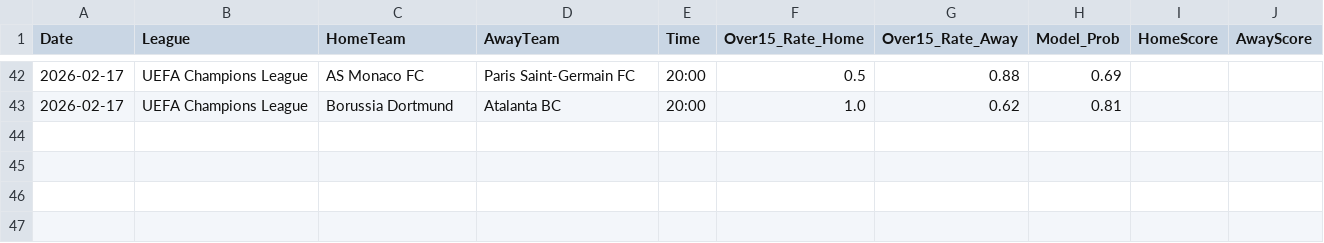
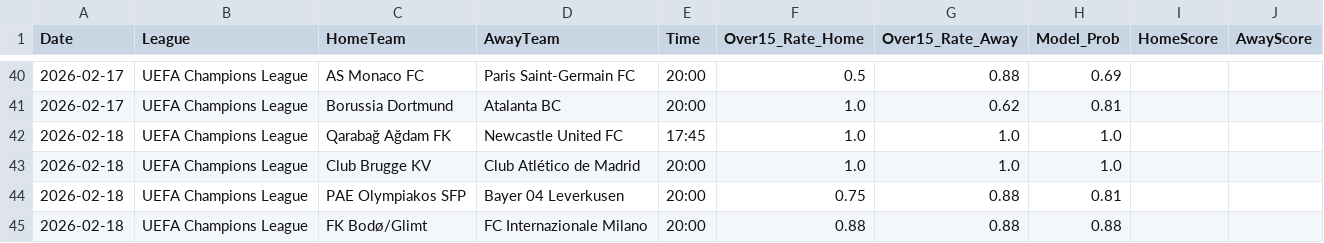
Before and after one commit to Simplykay/kays-Super-Predictor, a CSV file: predictions.csv, drawn as a sheet; only a part is shown, gaps mark what is left out; the diff covers the shown part only; the diff names each change by its address in the sheet, - before the commit and + after, or states it on an @@ line.

```diff
--- a/predictions.csv
+++ b/predictions.csv
+row 42: 2026-02-18 | UEFA Champions League | Qarabağ Ağdam FK | Newcastle United FC | 17:45 | 1.0 | 1.0 | 1.0
+row 43: 2026-02-18 | UEFA Champions League | Club Brugge KV | Club Atlético de Madrid | 20:00 | 1.0 | 1.0 | 1.0
+row 44: 2026-02-18 | UEFA Champions League | PAE Olympiakos SFP | Bayer 04 Leverkusen | 20:00 | 0.75 | 0.88 | 0.81
+row 45: 2026-02-18 | UEFA Champions League | FK Bodø/Glimt | FC Internazionale Milano | 20:00 | 0.88 | 0.88 | 0.88
```
Also changed, not shown: 3 added rows, 5 removed rows and 76 edited cells elsewhere in this file.
